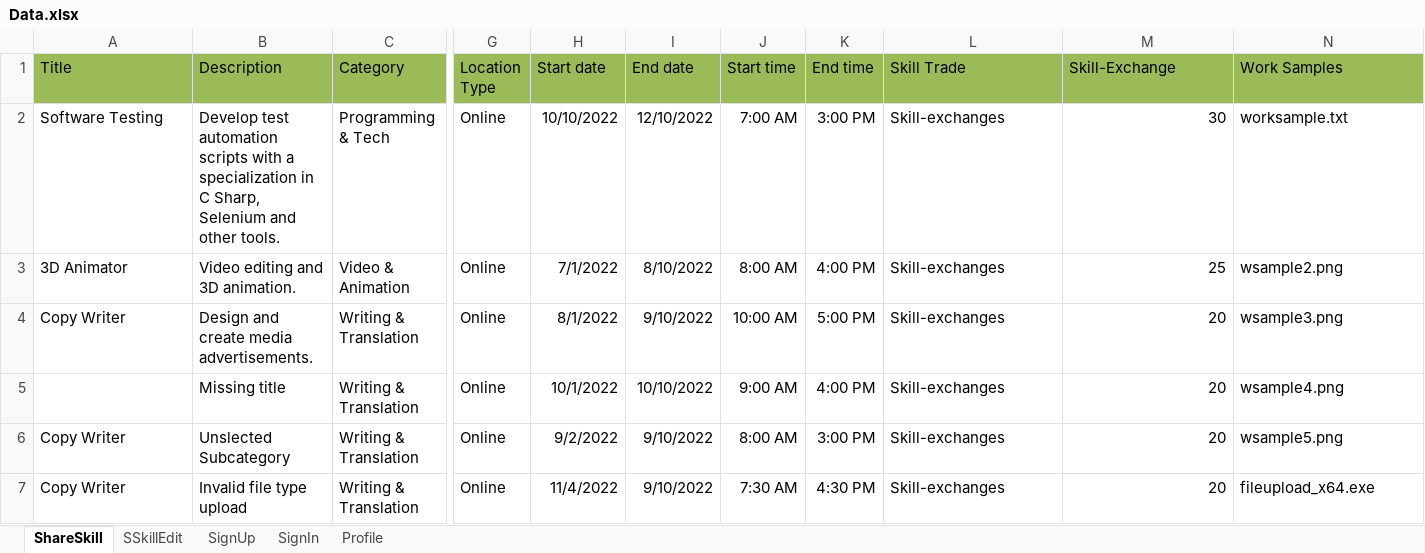
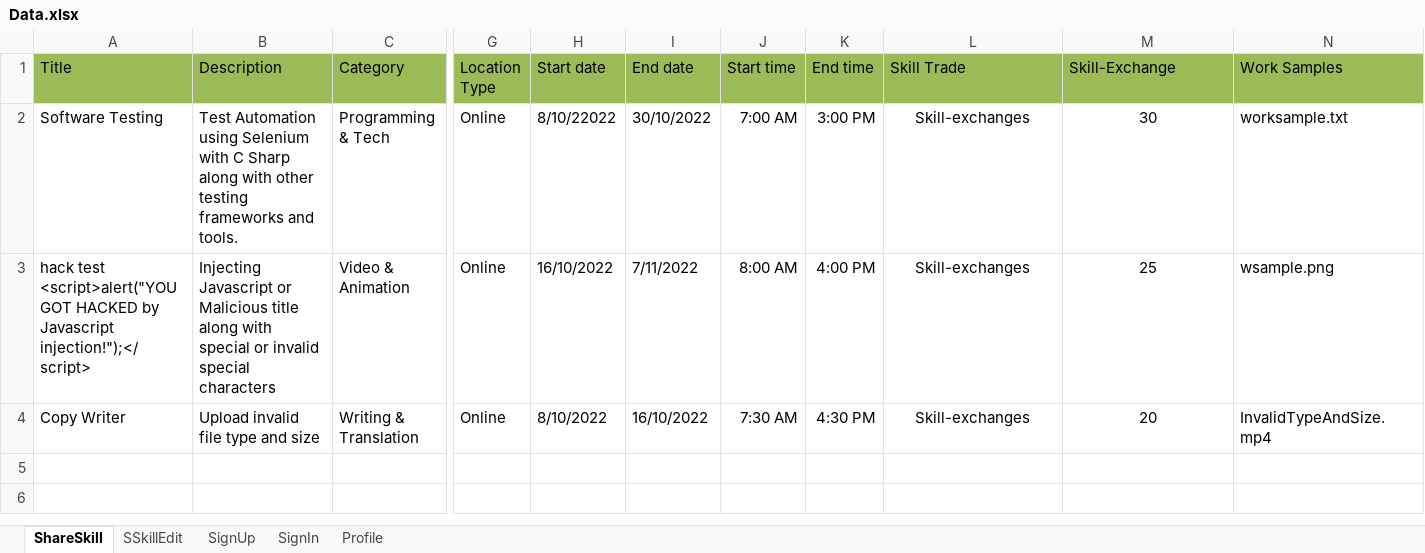
Before and after one commit to antonregis/sprint3.specflow, an Excel workbook: SpecflowTests/Data/Excel/Data.xlsx, sheet ShareSkill, drawn as a sheet; only a part is shown, gaps mark what is left out; values as stored, in another font and other column widths than the file's, no borders; removed rows and columns are numbered as before the commit, all else as after; rows hold the shown columns only; the diff names each change by its address in the sheet, - before the commit and + after, or states it on an @@ line.

Commit message:
Adding negative tests, demo file and updating readme

```diff
--- a/SpecflowTests/Data/Excel/Data.xlsx (sheet ShareSkill)
+++ b/SpecflowTests/Data/Excel/Data.xlsx (sheet ShareSkill)
-B2 (Description): Develop test automation scripts with a specialization in C Sharp, Selenium and other tools.
+B2 (Description): Test Automation using Selenium with C Sharp along with other testing frameworks and tools.
-H2 (Start date): 10/10/2022
+H2 (Start date): 8/10/22022
-I2 (End date): 12/10/2022
+I2 (End date): 30/10/2022
-L2:L3 alignment: left
+L2:L3 alignment: center
-M2:M3 alignment: right
+M2:M3 alignment: center
-A3 (Title): 3D Animator
+A3 (Title): hack test <script>alert("YOU GOT HACKED by Javascript injection!");</script>
-B3 (Description): Video editing and 3D animation.
+B3 (Description): Injecting Javascript or Malicious title along with special or invalid special characters
-H3 (Start date): 7/1/2022
+H3 (Start date): 16/10/2022
-I3 (End date): 8/10/2022
+I3 (End date): 7/11/2022
-N3 (Work Samples): wsample2.png
+N3 (Work Samples): wsample.png
-row 4: Copy Writer | Design and create media advertisements. | Writing & Translation | Online | 8/1/2022 | 9/10/2022 | 10:00 AM | 5:00 PM | Skill-exchanges | 20 | wsample3.png
-row 5:  | Missing title | Writing & Translation | Online | 10/1/2022 | 10/10/2022 | 9:00 AM | 4:00 PM | Skill-exchanges | 20 | wsample4.png
-row 6: Copy Writer | Unslected Subcategory | Writing & Translation | Online | 9/2/2022 | 9/10/2022 | 8:00 AM | 3:00 PM | Skill-exchanges | 20 | wsample5.png
-B4 (Description): Invalid file type upload
+B4 (Description): Upload invalid file type and size
-H4 (Start date): 11/4/2022
+H4 (Start date): 8/10/2022
-I4 (End date): 9/10/2022
+I4 (End date): 16/10/2022
-L4 alignment: left
+L4 alignment: center
-M4 alignment: right
+M4 alignment: center
-N4 (Work Samples): fileupload_x64.exe
+N4 (Work Samples): InvalidTypeAndSize.mp4
```
Also changed, not shown: 15 other files.
